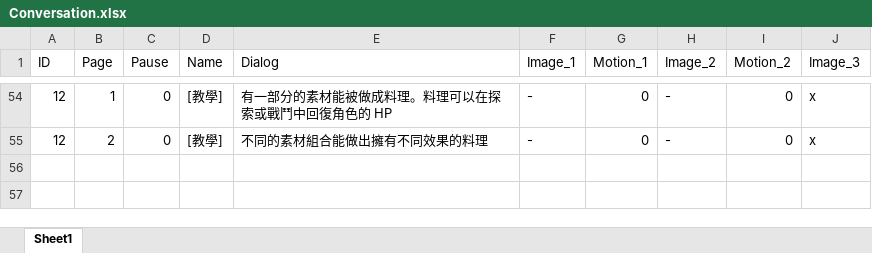
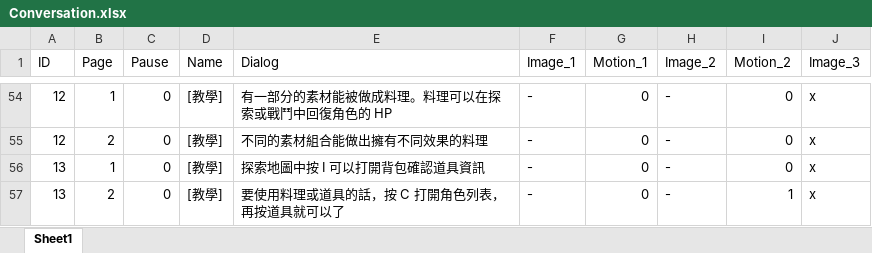
Before and after one commit to a710594/Touhou-Tactics, an Excel workbook: Excel/Conversation.xlsx, sheet Sheet1, drawn as a sheet; only a part is shown, gaps mark what is left out; values as stored, in another font and other column widths than the file's, no borders; the diff names each change by its address in the sheet, - before the commit and + after, or states it on an @@ line.

Commit message:
excel

```diff
--- a/Excel/Conversation.xlsx (sheet Sheet1)
+++ b/Excel/Conversation.xlsx (sheet Sheet1)
+row 56: 13 | 1 | 0 | [教學] | 探索地圖中按 I 可以打開背包確認道具資訊 | - | 0 | - | 0 | x
+row 57: 13 | 2 | 0 | [教學] | 要使用料理或道具的話，按 C 打開角色列表，再按道具就可以了 | - | 0 | - | 1 | x
```
Also changed, not shown: Excel/Tile.xlsx, 3 other files.
